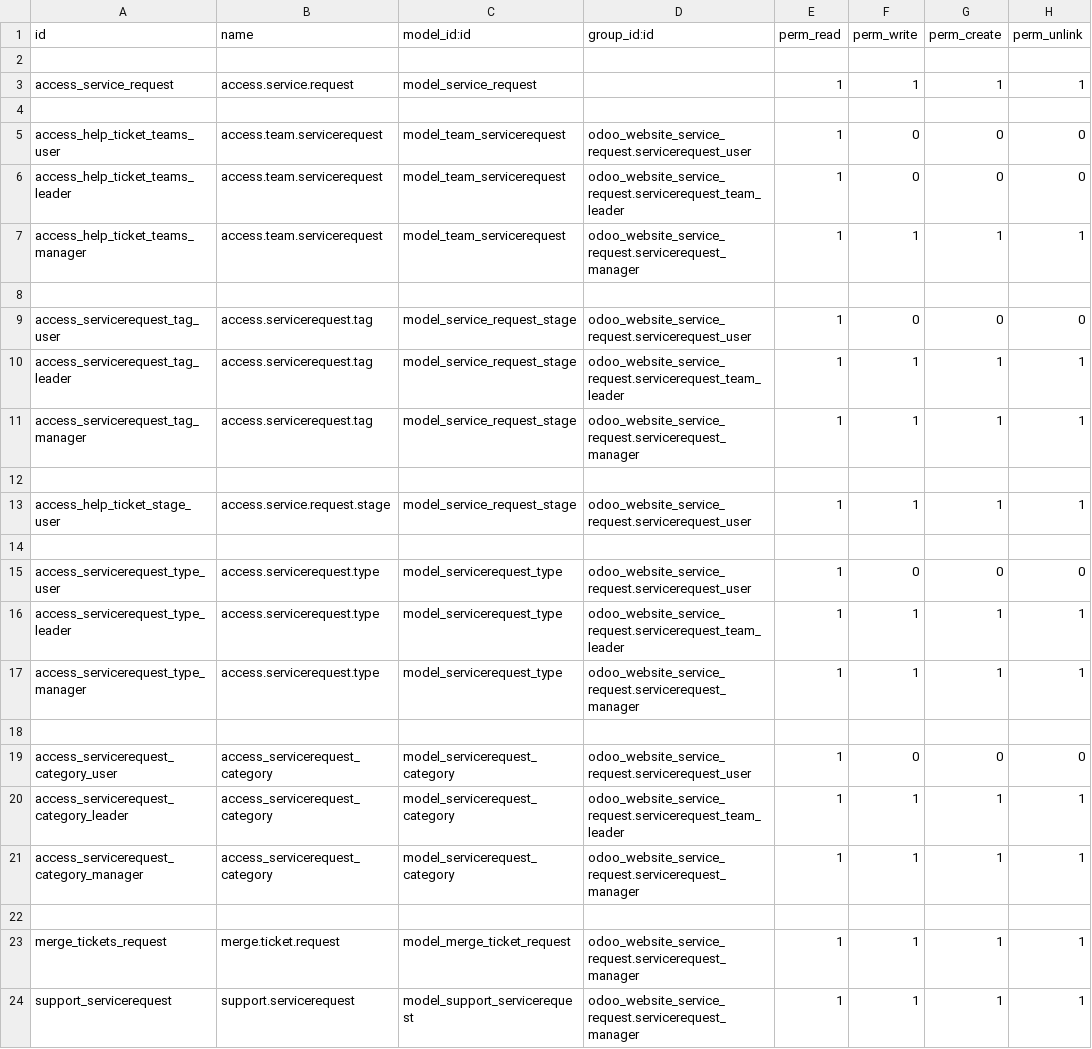
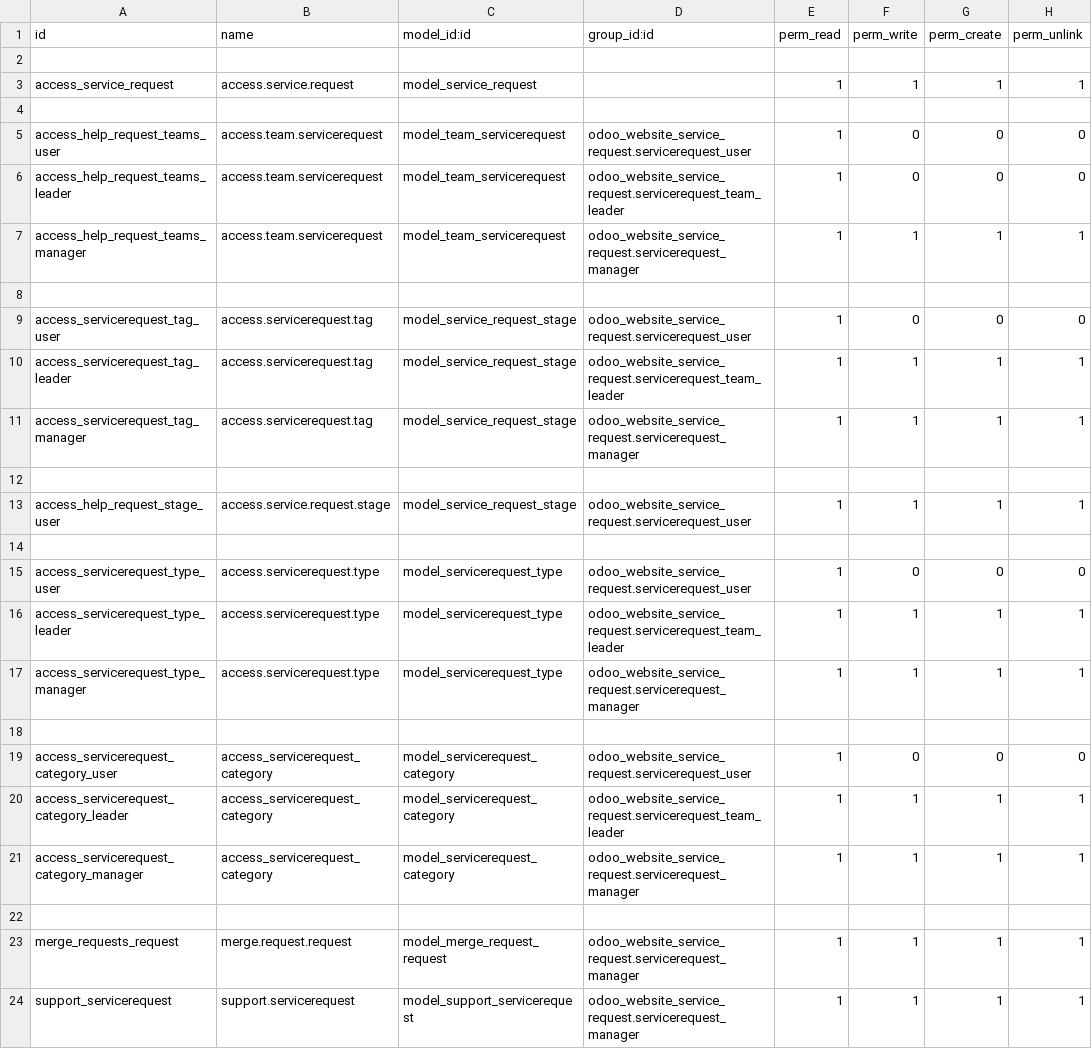
Before and after one commit to altahergafar/fixer, a CSV file: odoo_website_service_request/security/ir.model.access.csv, drawn as a sheet.

Commit message:
new app service request new changes

```diff
--- a/odoo_website_service_request/security/ir.model.access.csv
+++ b/odoo_website_service_request/security/ir.model.access.csv
@@ -4,5 +4,5 @@ access_service_request,access.service.request,model_service_request,,1,1,1,1
 
-access_help_ticket_teams_user,access.team.servicerequest,model_team_servicerequest,odoo_website_service_request.servicerequest_user,1,0,0,0
-access_help_ticket_teams_leader,access.team.servicerequest,model_team_servicerequest,odoo_website_service_request.servicerequest_team_leader,1,0,0,0
-access_help_ticket_teams_manager,access.team.servicerequest,model_team_servicerequest,odoo_website_service_request.servicerequest_manager,1,1,1,1
+access_help_request_teams_user,access.team.servicerequest,model_team_servicerequest,odoo_website_service_request.servicerequest_user,1,0,0,0
+access_help_request_teams_leader,access.team.servicerequest,model_team_servicerequest,odoo_website_service_request.servicerequest_team_leader,1,0,0,0
+access_help_request_teams_manager,access.team.servicerequest,model_team_servicerequest,odoo_website_service_request.servicerequest_manager,1,1,1,1
 
@@ -12,3 +12,3 @@ access_servicerequest_tag_manager,access.servicerequest.tag,model_service_reques
 
-access_help_ticket_stage_user,access.service.request.stage,model_service_request_stage,odoo_website_service_request.servicerequest_user,1,1,1,1
+access_help_request_stage_user,access.service.request.stage,model_service_request_stage,odoo_website_service_request.servicerequest_user,1,1,1,1
 
@@ -22,3 +22,3 @@ access_servicerequest_category_manager,access_servicerequest_category,model_serv
 
-merge_tickets_request,merge.ticket.request,model_merge_ticket_request,odoo_website_service_request.servicerequest_manager,1,1,1,1
+merge_requests_request,merge.request.request,model_merge_request_request,odoo_website_service_request.servicerequest_manager,1,1,1,1
 support_servicerequest,support.servicerequest,model_support_servicerequest,odoo_website_service_request.servicerequest_manager,1,1,1,1
```
Also changed, not shown: 48 other files.
